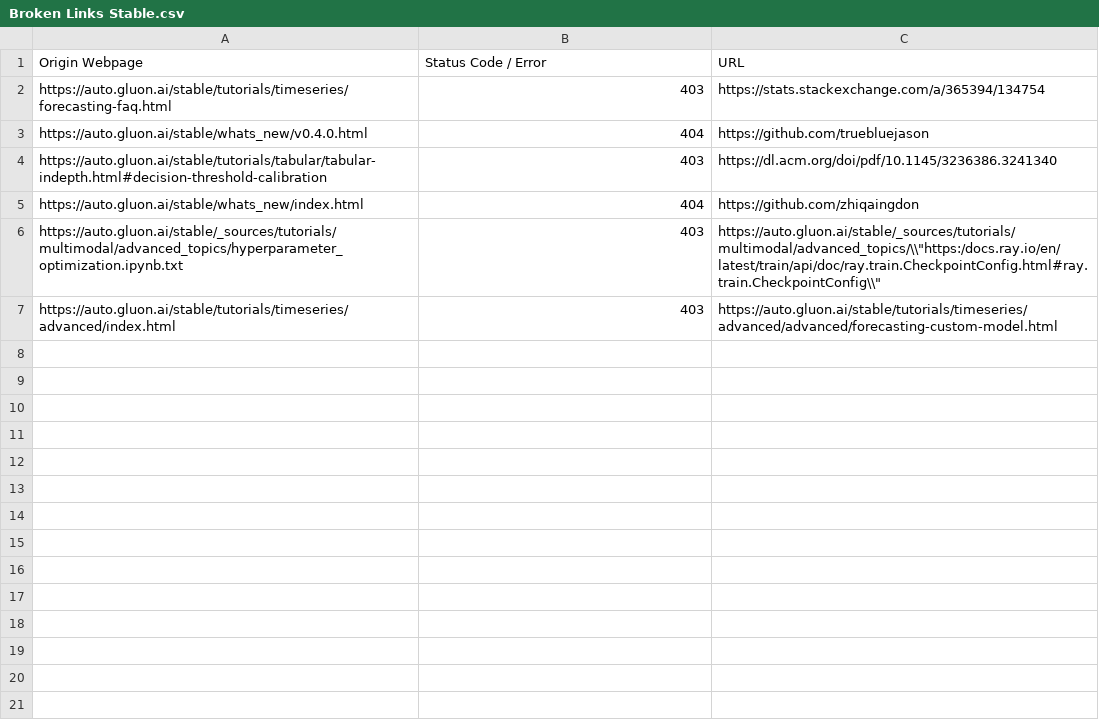
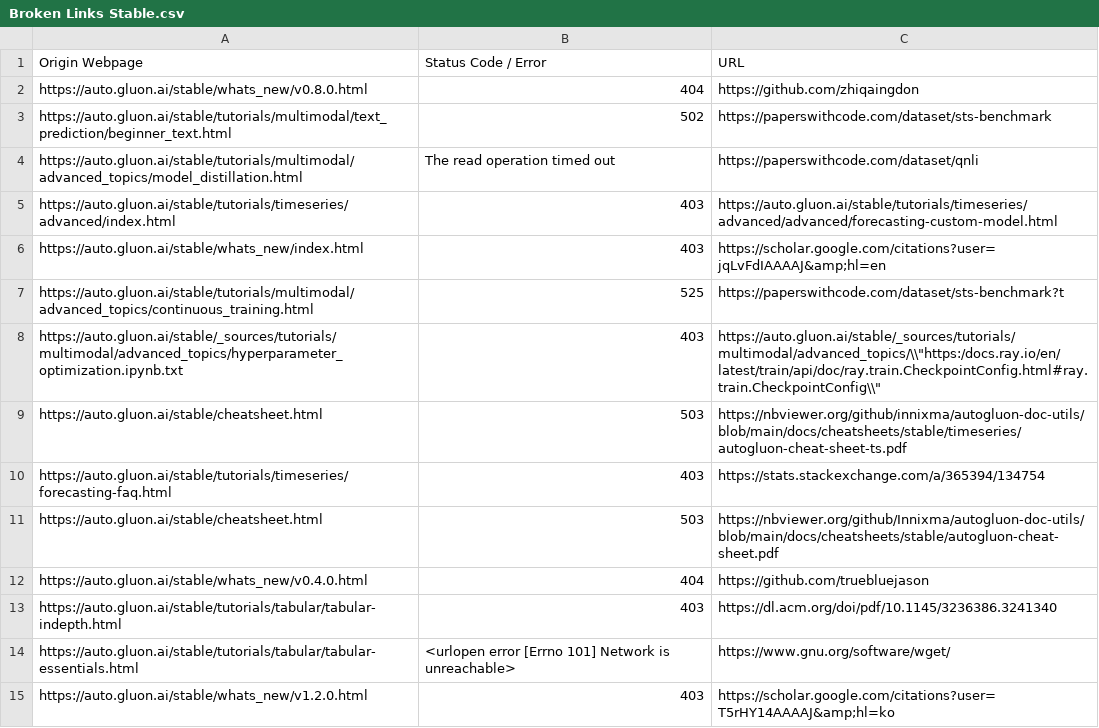
Before and after one commit to autogluon/autogluon-brokenlinks, a CSV file: Broken Links Stable.csv, drawn as a sheet.

```diff
--- a/Broken Links Stable.csv
+++ b/Broken Links Stable.csv
@@ -1,7 +1,15 @@
 Origin Webpage,Status Code / Error,URL
+https://auto.gluon.ai/stable/whats_new/v0.8.0.html ,404,https://github.com/zhiqaingdon
+https://auto.gluon.ai/stable/tutorials/multimodal/text_prediction/beginner_text.html ,502,https://paperswithcode.com/dataset/sts-benchmark
+https://auto.gluon.ai/stable/tutorials/multimodal/advanced_topics/model_distillation.html ,The read operation timed out,https://paperswithcode.com/dataset/qnli
+https://auto.gluon.ai/stable/tutorials/timeseries/advanced/index.html ,403,https://auto.gluon.ai/stable/tutorials/timeseries/advanced/advanced/forecasting-custom-model.html
+https://auto.gluon.ai/stable/whats_new/index.html ,403,https://scholar.google.com/citations?user=jqLvFdIAAAAJ&amp;hl=en
+https://auto.gluon.ai/stable/tutorials/multimodal/advanced_topics/continuous_training.html ,525,https://paperswithcode.com/dataset/sts-benchmark?t
+https://auto.gluon.ai/stable/_sources/tutorials/multimodal/advanced_topics/hyperparameter_optimization.ipynb.txt ,403,"https://auto.gluon.ai/stable/_sources/tutorials/multimodal/advanced_topics/\\""https:/docs.ray.io/en/latest/train/api/doc/ray.train.CheckpointConfig.html#ray.train.CheckpointConfig\\"""
+https://auto.gluon.ai/stable/cheatsheet.html ,503,https://nbviewer.org/github/innixma/autogluon-doc-utils/blob/main/docs/cheatsheets/stable/timeseries/autogluon-cheat-sheet-ts.pdf
 https://auto.gluon.ai/stable/tutorials/timeseries/forecasting-faq.html ,403,https://stats.stackexchange.com/a/365394/134754
+https://auto.gluon.ai/stable/cheatsheet.html ,503,https://nbviewer.org/github/Innixma/autogluon-doc-utils/blob/main/docs/cheatsheets/stable/autogluon-cheat-sheet.pdf
 https://auto.gluon.ai/stable/whats_new/v0.4.0.html ,404,https://github.com/truebluejason
-https://auto.gluon.ai/stable/tutorials/tabular/tabular-indepth.html#decision-threshold-calibration ,403,https://dl.acm.org/doi/pdf/10.1145/3236386.3241340
-https://auto.gluon.ai/stable/whats_new/index.html ,404,https://github.com/zhiqaingdon
-https://auto.gluon.ai/stable/_sources/tutorials/multimodal/advanced_topics/hyperparameter_optimization.ipynb.txt ,403,"https://auto.gluon.ai/stable/_sources/tutorials/multimodal/advanced_topics/\\""https:/docs.ray.io/en/latest/train/api/doc/ray.train.CheckpointConfig.html#ray.train.CheckpointConfig\\"""
-https://auto.gluon.ai/stable/tutorials/timeseries/advanced/index.html ,403,https://auto.gluon.ai/stable/tutorials/timeseries/advanced/advanced/forecasting-custom-model.html
+https://auto.gluon.ai/stable/tutorials/tabular/tabular-indepth.html ,403,https://dl.acm.org/doi/pdf/10.1145/3236386.3241340
+https://auto.gluon.ai/stable/tutorials/tabular/tabular-essentials.html ,<urlopen error [Errno 101] Network is unreachable>,https://www.gnu.org/software/wget/
+https://auto.gluon.ai/stable/whats_new/v1.2.0.html ,403,https://scholar.google.com/citations?user=T5rHY14AAAAJ&amp;hl=ko
```
Also changed, not shown: Broken Links Dev.csv.
